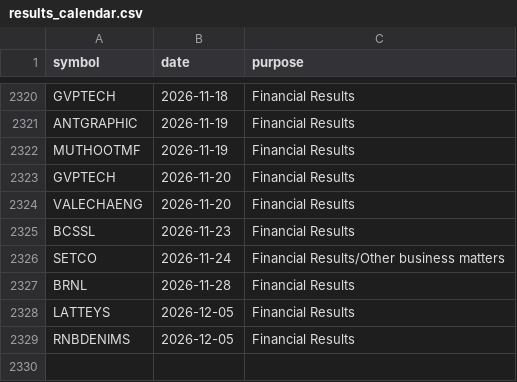
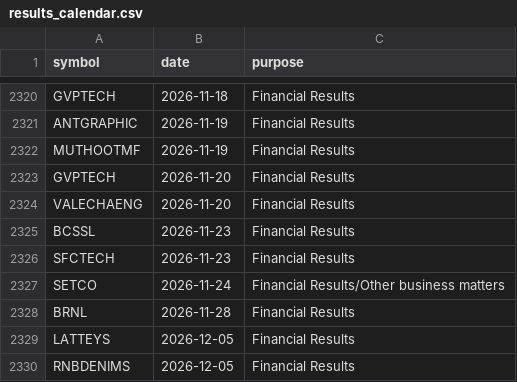
Before and after one commit to vs916491-maker/Nifty-sector-strength, a CSV file: data/meta/results_calendar.csv, drawn as a sheet; only a part is shown, gaps mark what is left out.

```diff
--- a/data/meta/results_calendar.csv
+++ b/data/meta/results_calendar.csv
@@ -2325,2 +2325,3 @@ VALECHAENG,2026-11-20,Financial Results
 BCSSL,2026-11-23,Financial Results
+SFCTECH,2026-11-23,Financial Results
 SETCO,2026-11-24,Financial Results/Other business matters
```
Also changed, not shown: data/meta/advance_decline.csv, data/meta/corporate_actions.csv, 4 other files.
